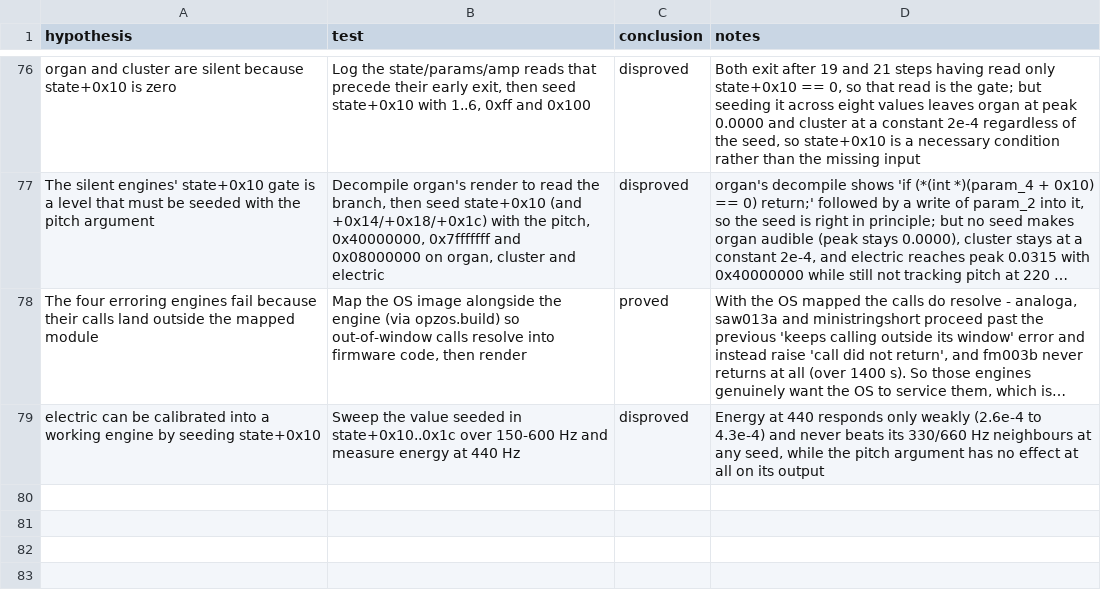
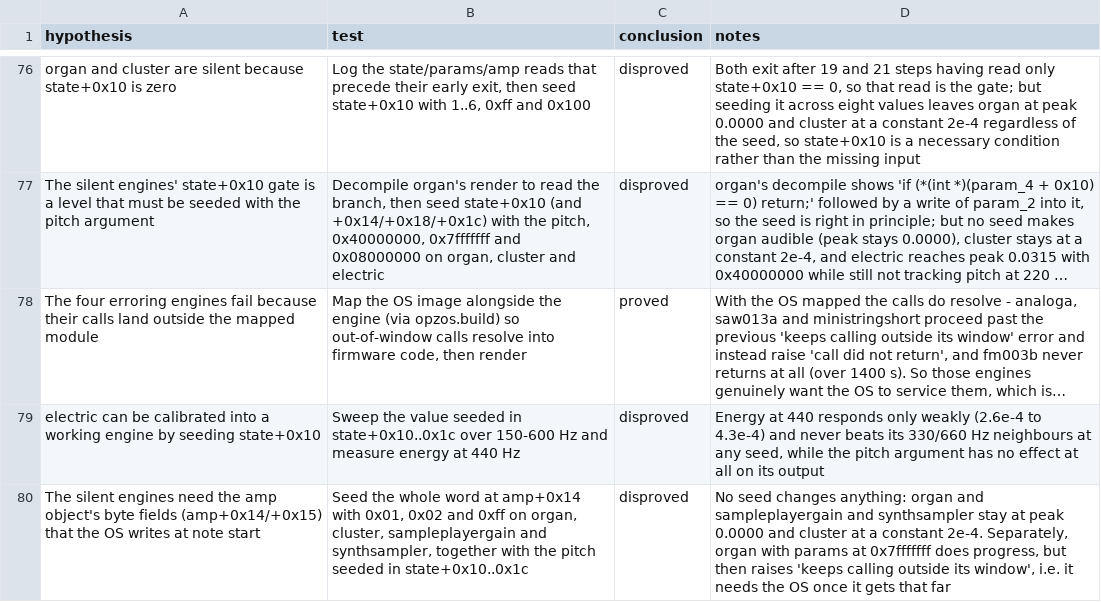
Before and after one commit to ioma8/opz-firmware-notes, a CSV file: HYPOTHESES.csv, drawn as a sheet; only a part is shown, gaps mark what is left out; long unchanged cells end in ….

Commit message:
Rule out the amp byte fields; organ needs the OS once params let it progress

```diff
--- a/HYPOTHESES.csv
+++ b/HYPOTHESES.csv
@@ -79 +79,2 @@
 "electric can be calibrated into a working engine by seeding state+0x10","Sweep the value seeded in state+0x10..0x1c over 150-600 Hz and measure energy at 440 Hz","disproved","Energy at 440 responds only weakly (2.6e-4 to 4.3e-4) and never beats its 330/660 Hz neighbours at any seed, while the pitch argument has no effect at all on its output"
+"The silent engines need the amp object's byte fields (amp+0x14/+0x15) that the OS writes at note start","Seed the whole word at amp+0x14 with 0x01, 0x02 and 0xff on organ, cluster, sampleplayergain and synthsampler, together with the pitch seeded in state+0x10..0x1c","disproved","No seed changes anything: organ and sampleplayergain and synthsampler stay at peak 0.0000 and cluster at a constant 2e-4. Separately, organ with params at 0x7fffffff does progress, but then raises 'keeps calling outside its window', i.e. it needs the OS once it gets that far"
```
Also changed, not shown: 1 other file.
